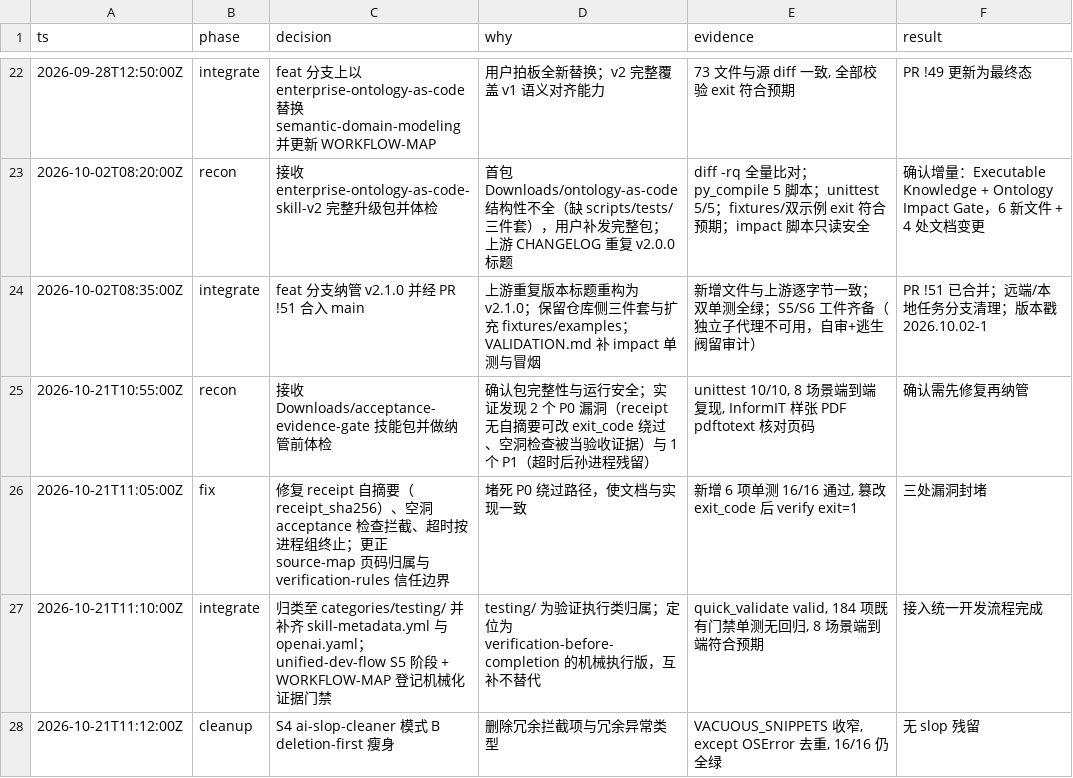
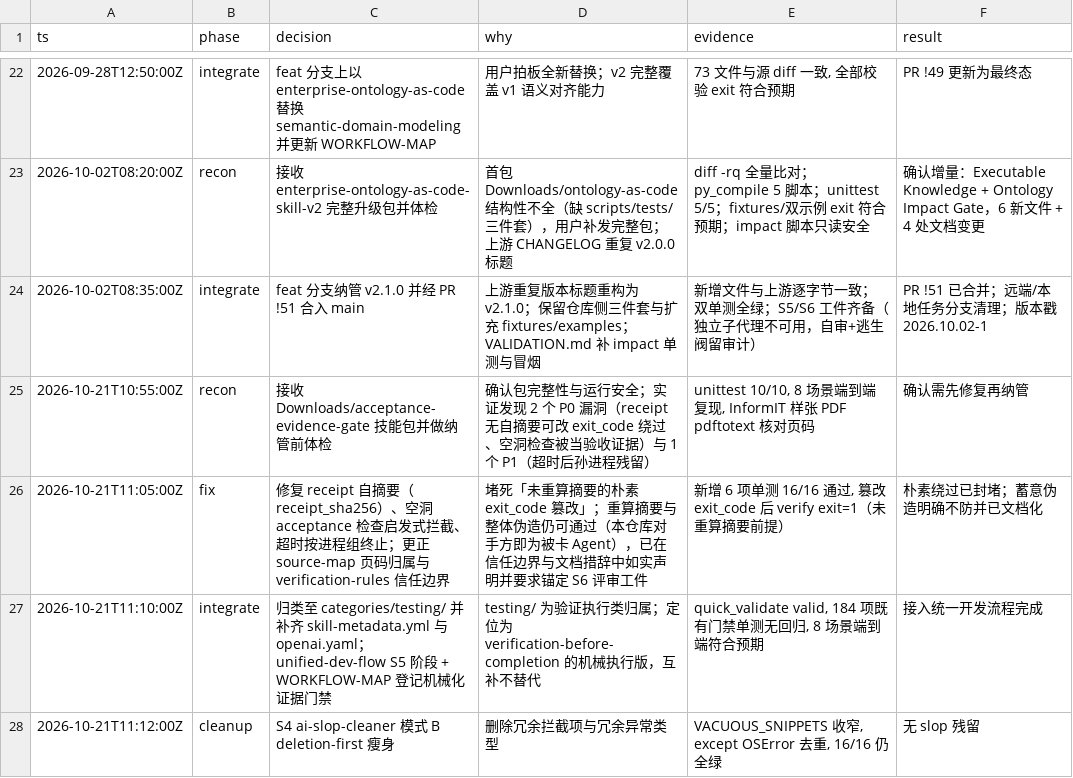
Before and after one commit to allinai0506/universal-skills, a TSV file: decisions.tsv, drawn as a sheet; only a part is shown, gaps mark what is left out.

```diff
--- a/decisions.tsv
+++ b/decisions.tsv
@@ -25,3 +25,3 @@ ts	phase	decision	why	evidence	result
 2026-10-21T10:55:00Z	recon	接收 Downloads/acceptance-evidence-gate 技能包并做纳管前体检	确认包完整性与运行安全；实证发现 2 个 P0 漏洞（receipt 无自摘要可改 exit_code 绕过、空洞检查被当验收证据）与 1 个 P1（超时后孙进程残留）	unittest 10/10, 8 场景端到端复现, InformIT 样张 PDF pdftotext 核对页码	确认需先修复再纳管
-2026-10-21T11:05:00Z	fix	修复 receipt 自摘要（receipt_sha256）、空洞 acceptance 检查拦截、超时按进程组终止；更正 source-map 页码归属与 verification-rules 信任边界	堵死 P0 绕过路径，使文档与实现一致	新增 6 项单测 16/16 通过, 篡改 exit_code 后 verify exit=1	三处漏洞封堵
+2026-10-21T11:05:00Z	fix	修复 receipt 自摘要（receipt_sha256）、空洞 acceptance 检查启发式拦截、超时按进程组终止；更正 source-map 页码归属与 verification-rules 信任边界	堵死「未重算摘要的朴素 exit_code 篡改」；重算摘要与整体伪造仍可通过（本仓库对手方即为被卡 Agent），已在信任边界与文档措辞中如实声明并要求锚定 S6 评审工件	新增 6 项单测 16/16 通过, 篡改 exit_code 后 verify exit=1（未重算摘要前提）	朴素绕过已封堵；蓄意伪造明确不防并已文档化
 2026-10-21T11:10:00Z	integrate	归类至 categories/testing/ 并补齐 skill-metadata.yml 与 openai.yaml；unified-dev-flow S5 阶段 + WORKFLOW-MAP 登记机械化证据门禁	testing/ 为验证执行类归属；定位为 verification-before-completion 的机械执行版，互补不替代	quick_validate valid, 184 项既有门禁单测无回归, 8 场景端到端符合预期	接入统一开发流程完成
```
Also changed, not shown: scripts/skills-desc-zh.csv, 8 other files.
